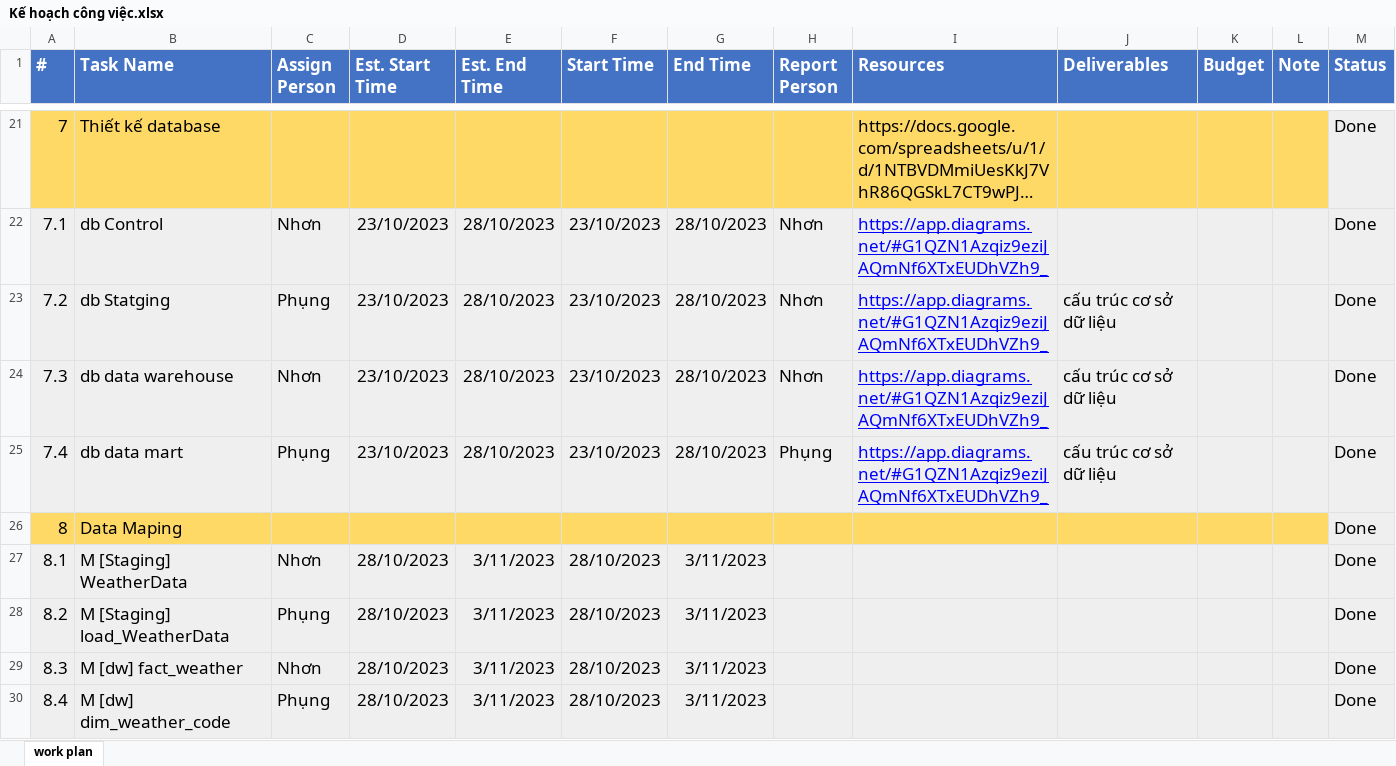
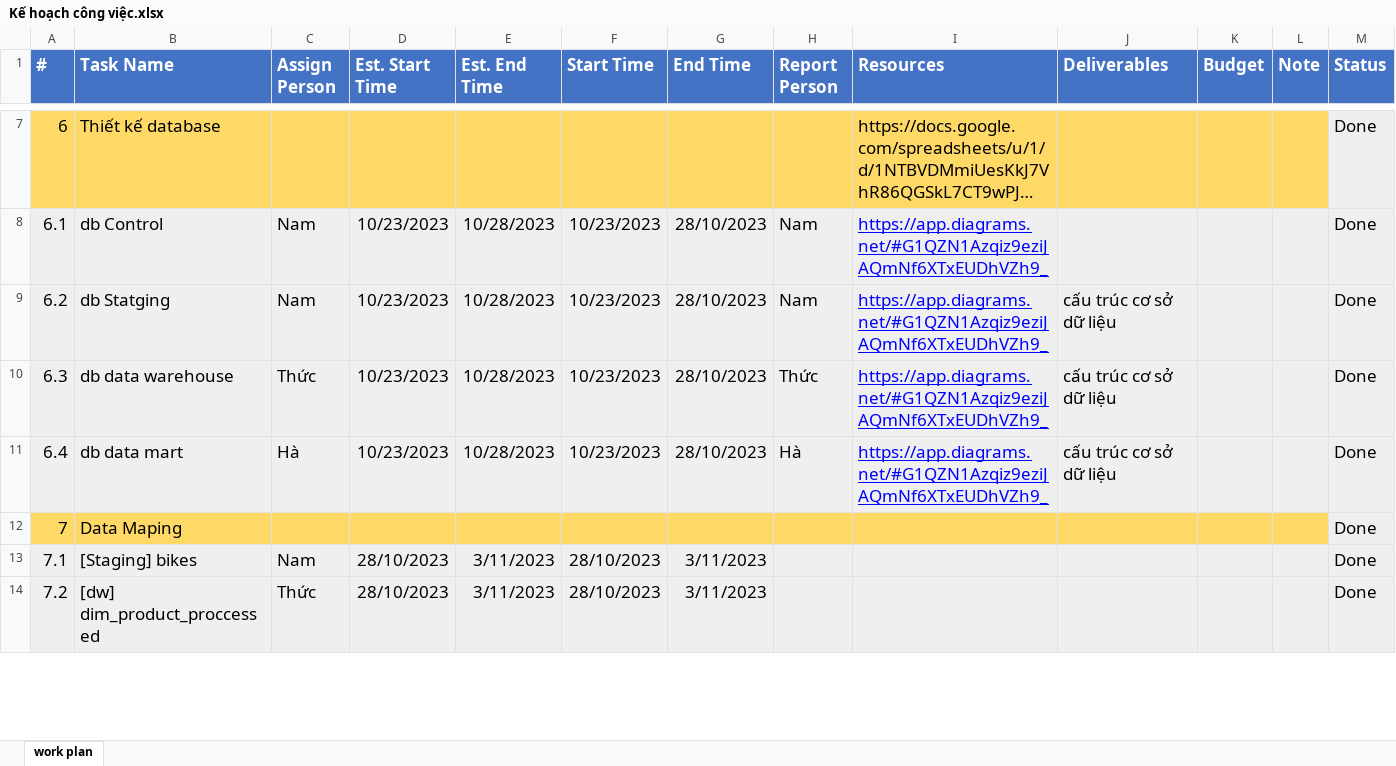
Before and after one commit to CaoThanhNammm/DataWarehouse, an Excel workbook: documents/Kế hoạch công việc.xlsx, sheet work plan, drawn as a sheet; only a part is shown, gaps mark what is left out; long unchanged cells end in …; values as stored, in another font and other column widths than the file's, no borders; charts and pictures not drawn; removed rows and columns are numbered as before the commit, all else as after; the diff covers the shown part only; the diff names each change by its address in the sheet, - before the commit and + after, or states it on an @@ line.

```diff
--- a/documents/Kế hoạch công việc.xlsx (sheet work plan)
+++ b/documents/Kế hoạch công việc.xlsx (sheet work plan)
@@ column A (#) renumbered between rows 7 and 39 @@
-C8 (Assign Person): Nhơn
+C8 (Assign Person): Nam
-D8:D11 (Est. Start Time): 23/10/2023
+D8:D11 (Est. Start Time): 10/23/2023
-E8:E11 (Est. End Time): 28/10/2023
+E8:E11 (Est. End Time): 10/28/2023
-F8:F11 (Start Time): 23/10/2023
+F8:F11 (Start Time): 10/23/2023
-H8:H9 (Report Person): Nhơn
+H8:H9 (Report Person): Nam
-C9 (Assign Person): Phụng
+C9 (Assign Person): Nam
-C10 (Assign Person): Nhơn
+C10 (Assign Person): Thức
-H10 (Report Person): Nhơn
+H10 (Report Person): Thức
-C11 (Assign Person): Phụng
+C11 (Assign Person): Hà
-H11 (Report Person): Phụng
+H11 (Report Person): Hà
-B13 (Task Name): M [Staging] WeatherData
+B13 (Task Name): [Staging] bikes
-C13 (Assign Person): Nhơn
+C13 (Assign Person): Nam
-row 28: 8.2 | M [Staging] load_WeatherData | Phụng | 28/10/2023 | 3/11/2023 | 28/10/2023 | 3/11/2023 |  |  |  |  |  | Done
-row 29: 8.3 | M [dw] fact_weather | Nhơn | 28/10/2023 | 3/11/2023 | 28/10/2023 | 3/11/2023 |  |  |  |  |  | Done
-B14 (Task Name): M [dw] dim_weather_code
+B14 (Task Name): [dw] dim_product_proccessed
-C14 (Assign Person): Phụng
+C14 (Assign Person): Thức
```
Also changed, not shown: 7 added rows, 24 removed rows, 105 edited cells and cell formats elsewhere in this sheet, charts or pictures, 5 other files.
